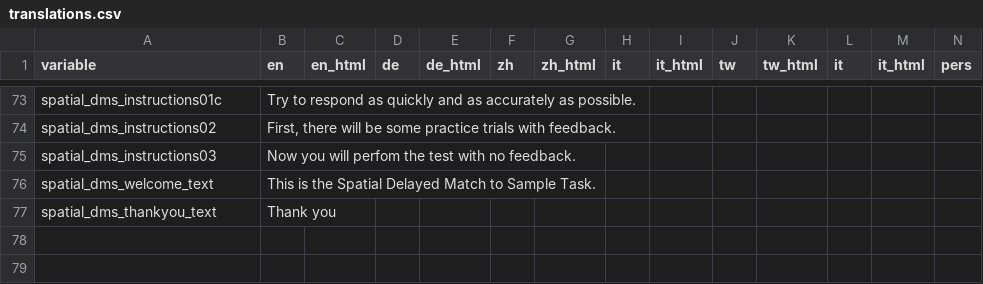
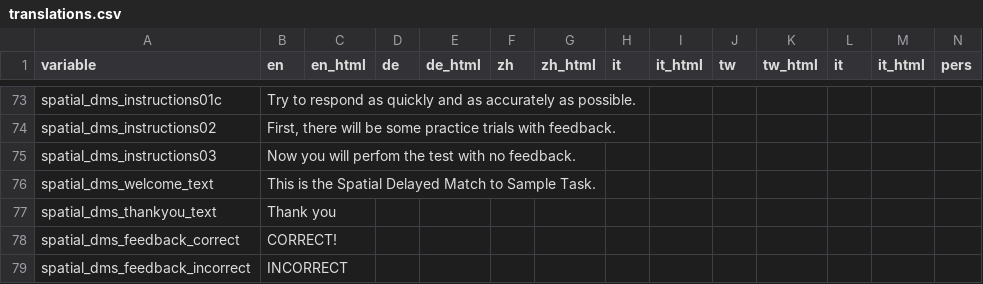
Before and after one commit to steffejr/StephanLechner_WM, a CSV file: experiments/translations.csv, drawn as a sheet; only a part is shown, gaps mark what is left out; rows hold the shown columns only; the diff names each change by its address in the sheet, - before the commit and + after, or states it on an @@ line.

```diff
--- a/experiments/translations.csv
+++ b/experiments/translations.csv
+row 78: spatial_dms_feedback_correct | CORRECT!
+row 79: spatial_dms_feedback_incorrect | INCORRECT
```
Also changed, not shown: 4 other files.
